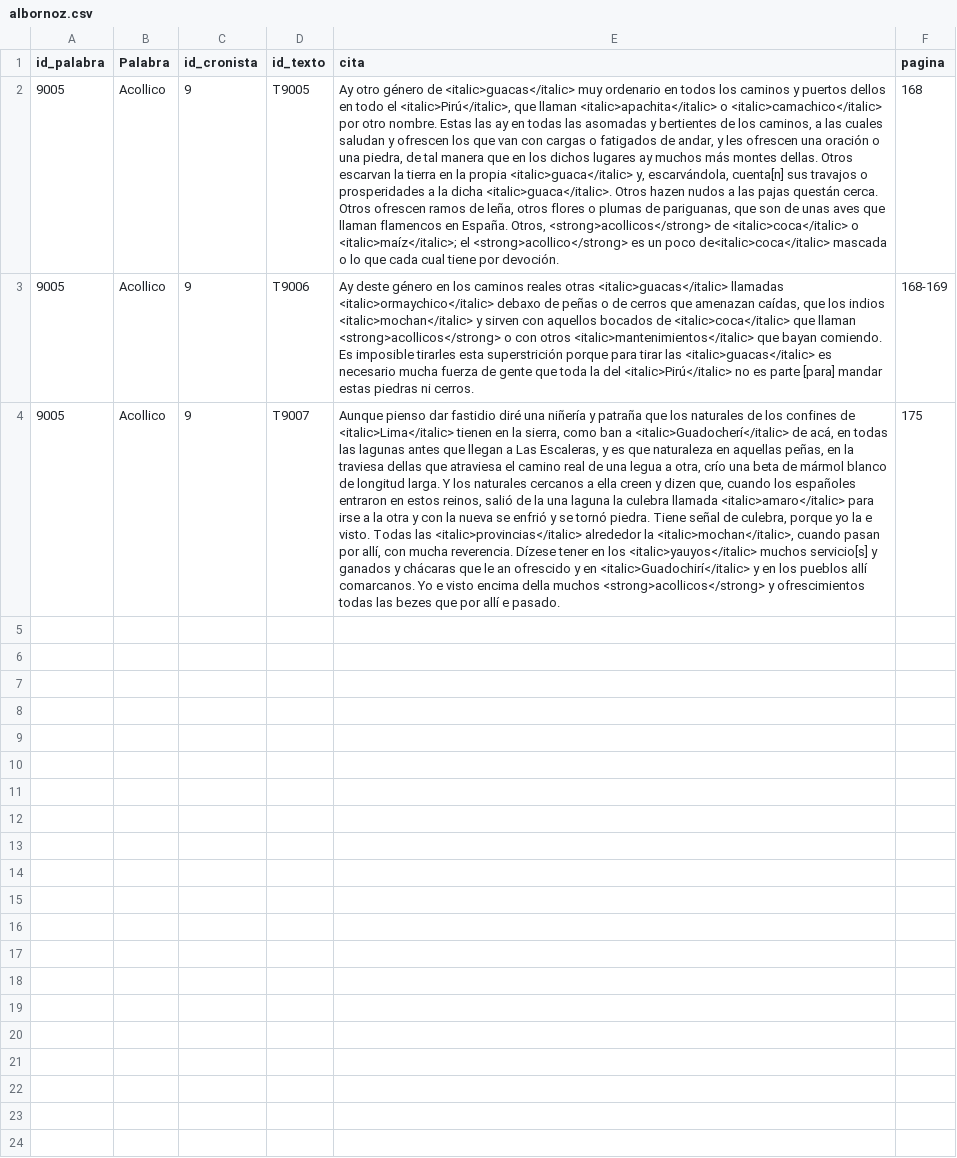
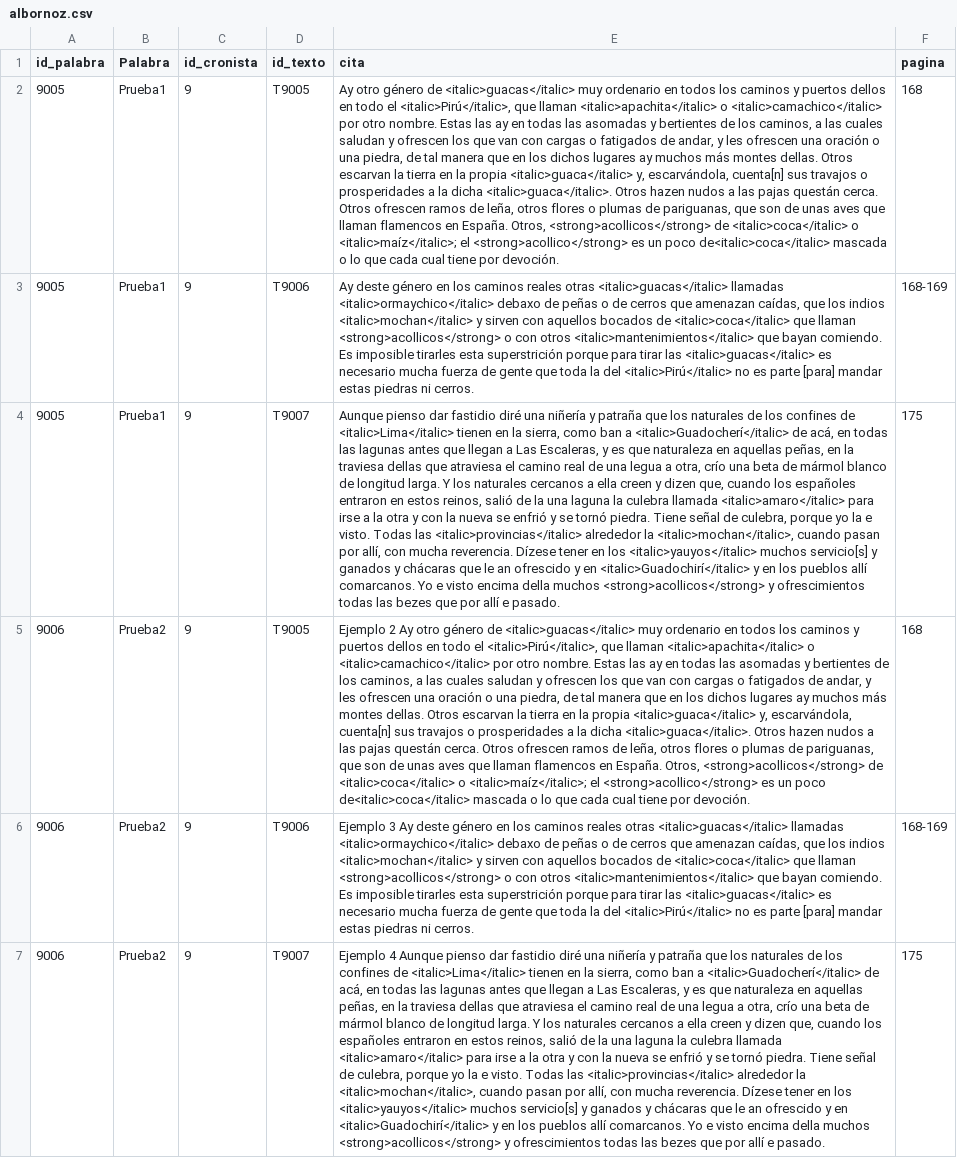
Before and after one commit to dianacoronadof/dianacoronadof.github.io, a CSV file: _data/albornoz.csv, drawn as a sheet; the diff names each change by its address in the sheet, - before the commit and + after, or states it on an @@ line.

Commit message:
Update albornoz.csv

```diff
--- a/_data/albornoz.csv
+++ b/_data/albornoz.csv
-B2:B4 (Palabra): Acollico
+B2:B4 (Palabra): Prueba1
+row 5: 9006 | Prueba2 | 9 | T9005 | Ejemplo 2 Ay otro género de <italic>guacas</italic> muy ordenario en todos los caminos y puertos dellos en todo el <italic>Pirú</italic>, que llaman <italic>apachita</italic> o <italic>camachico</italic> por otro nombre. Estas las ay en todas las asomadas y bertientes de los caminos, a las cuales saludan y ofrescen los que van con cargas o fatigados de andar, y les ofrescen una oración o una piedra, de tal manera que en los dichos lugares ay muchos más montes dellas. Otros escarvan la tierra en la propia <italic>guaca</italic> y, escarvándola, cuenta[n] sus travajos o prosperidades a la dicha <italic>guaca</italic>. Otros hazen nudos a las pajas questán cerca. Otros ofrescen ramos de leña, otros flores o plumas de pariguanas, que son de unas aves que llaman flamencos en España. Otros, <strong>acollicos</strong> de <italic>coca</italic> o <italic>maíz</italic>; el <strong>acollico</strong> es un poco de<italic>coca</italic> mascada o lo que cada cual tiene por devoción. | 168
+row 6: 9006 | Prueba2 | 9 | T9006 | Ejemplo 3 Ay deste género en los caminos reales otras <italic>guacas</italic> llamadas <italic>ormaychico</italic> debaxo de peñas o de cerros que amenazan caídas, que los indios <italic>mochan</italic> y sirven con aquellos bocados de <italic>coca</italic> que llaman <strong>acollicos</strong> o con otros <italic>mantenimientos</italic> que bayan comiendo. Es imposible tirarles esta superstrición porque para tirar las <italic>guacas</italic> es necesario mucha fuerza de gente que toda la del <italic>Pirú</italic> no es parte [para] mandar estas piedras ni cerros. | 168-169
+row 7: 9006 | Prueba2 | 9 | T9007 | Ejemplo 4 Aunque pienso dar fastidio diré una niñería y patraña que los naturales de los confines de <italic>Lima</italic> tienen en la sierra, como ban a <italic>Guadocherí</italic> de acá, en todas las lagunas antes que llegan a Las Escaleras, y es que naturaleza en aquellas peñas, en la traviesa dellas que atraviesa el camino real de una legua a otra, crío una beta de mármol blanco de longitud larga. Y los naturales cercanos a ella creen y dizen que, cuando los españoles entraron en estos reinos, salió de la una laguna la culebra llamada <italic>amaro</italic> para irse a la otra y con la nueva se enfrió y se tornó piedra. Tiene señal de culebra, porque yo la e visto. Todas las <italic>provincias</italic> alrededor la <italic>mochan</italic>, cuando pasan por allí, con mucha reverencia. Dízese tener en los <italic>yauyos</italic> muchos servicio[s] y ganados y chácaras que le an ofrescido y en <italic>Guadochirí</italic> y en los pueblos allí comarcanos. Yo e visto encima della muchos <strong>acollicos</strong> y ofrescimientos todas las bezes que por allí e pasado. | 175
```
